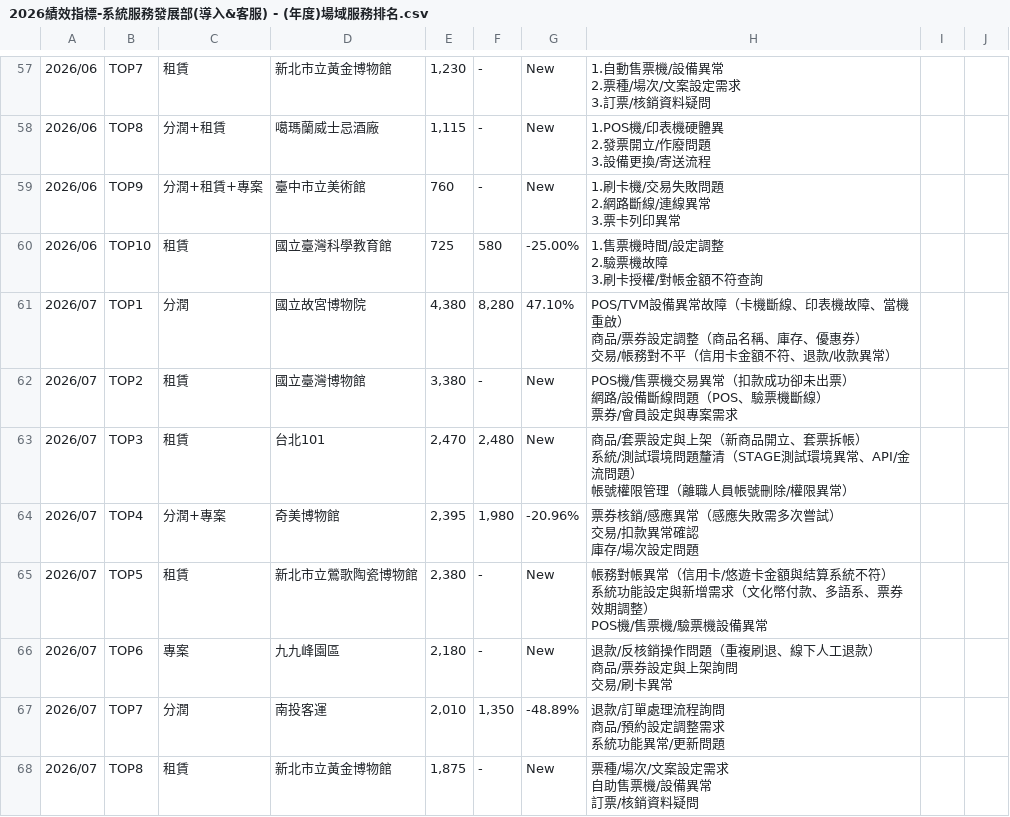
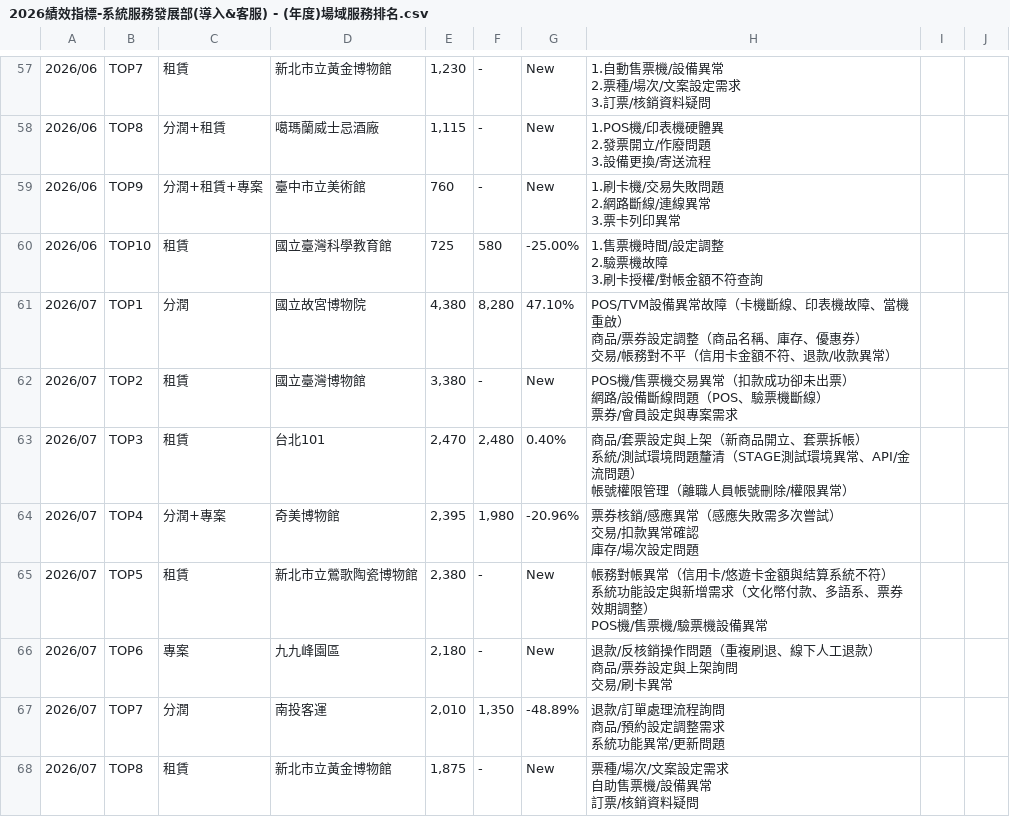
Before and after one commit to emma-collab190/dept-dashboard, a CSV file: 2026績效指標-系統服務發展部(導入&客服) - (年度)場域服務排名.csv, drawn as a sheet; only a part is shown, gaps mark what is left out; the diff names each change by its address in the sheet, - before the commit and + after, or states it on an @@ line.

Commit message:
Add files via upload

```diff
--- a/2026績效指標-系統服務發展部(導入&客服) - (年度)場域服務排名.csv
+++ b/2026績效指標-系統服務發展部(導入&客服) - (年度)場域服務排名.csv
-G63: New
+G63: 0.40%
```
